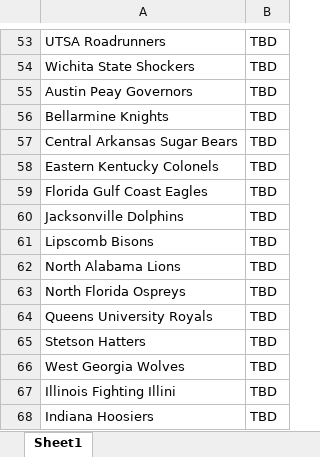
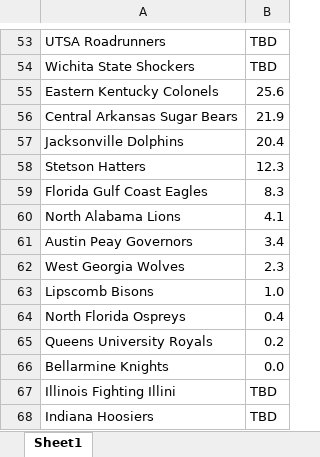
Before and after one commit to AEIRatings/aeiratings.github.io, an Excel workbook: data/wwinchance.xlsx, sheet Sheet1, drawn as a sheet; only a part is shown, gaps mark what is left out; values as stored, in another font and other column widths than the file's, no borders; charts and pictures not drawn; removed rows and columns are numbered as before the commit, all else as after; the diff covers the shown part only; the diff names each change by its address in the sheet, - before the commit and + after, or states it on an @@ line.

```diff
--- a/data/wwinchance.xlsx (sheet Sheet1)
+++ b/data/wwinchance.xlsx (sheet Sheet1)
-row 55: Austin Peay Governors | TBD
-row 56: Bellarmine Knights | TBD
-row 57: Central Arkansas Sugar Bears | TBD
-B55: TBD
+B55: 25.6
-row 59: Florida Gulf Coast Eagles | TBD
+row 56: Central Arkansas Sugar Bears | 21.9
-B57: TBD
+B57: 20.4
-row 61: Lipscomb Bisons | TBD
+row 58: Stetson Hatters | 12.3
+row 59: Florida Gulf Coast Eagles | 8.3
-B60: TBD
+B60: 4.1
+row 61: Austin Peay Governors | 3.4
+row 62: West Georgia Wolves | 2.3
+row 63: Lipscomb Bisons | 1.0
-B64: TBD
+B64: 0.4
-B65: TBD
+B65: 0.2
-row 65: Stetson Hatters | TBD
-row 66: West Georgia Wolves | TBD
+row 66: Bellarmine Knights | 0.0
```
Also changed, not shown: 9 added rows, 9 removed rows and 9 edited cells elsewhere in this sheet.
